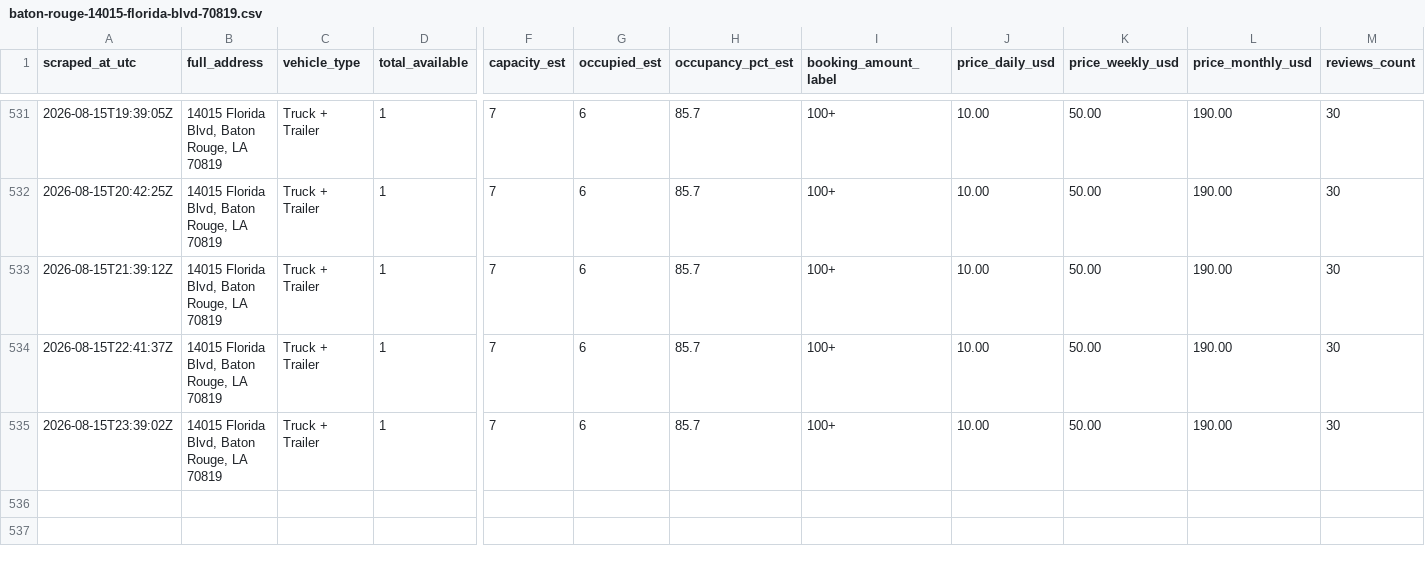
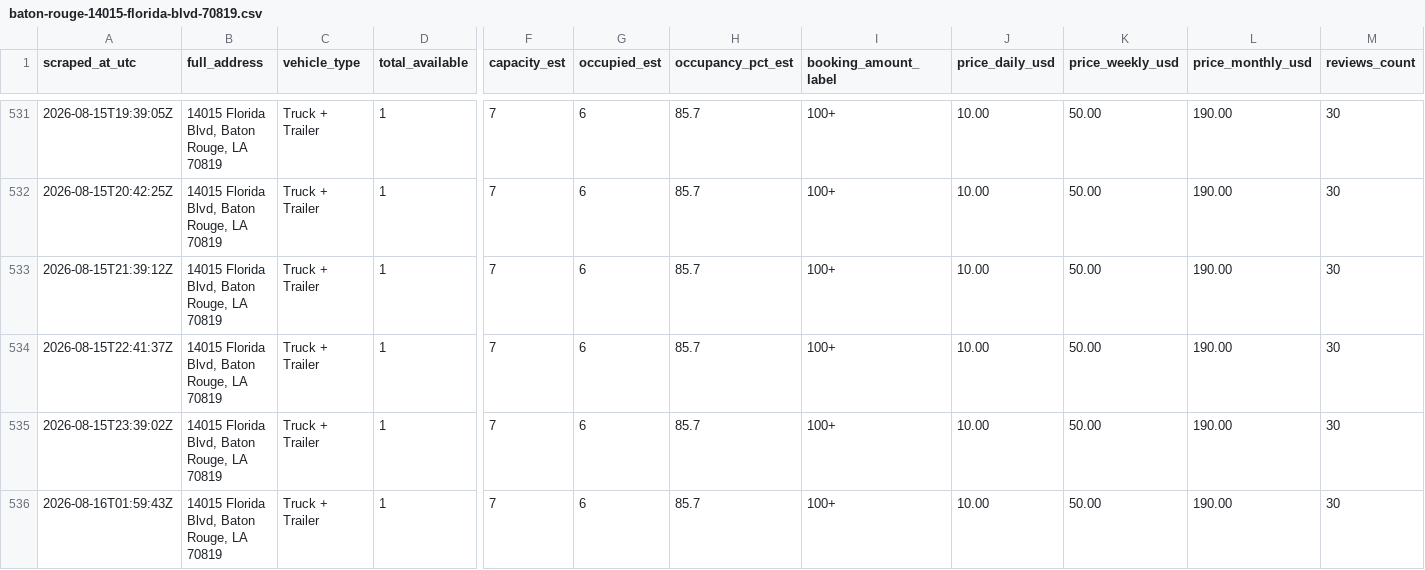
Before and after one commit to honorhomebuyers-jpg/Truck-scrapper, a CSV file: scraper/data/listings/baton-rouge-14015-florida-blvd-70819.csv, drawn as a sheet; only a part is shown, gaps mark what is left out; rows hold the shown columns only; the diff names each change by its address in the sheet, - before the commit and + after, or states it on an @@ line.

```diff
--- a/scraper/data/listings/baton-rouge-14015-florida-blvd-70819.csv
+++ b/scraper/data/listings/baton-rouge-14015-florida-blvd-70819.csv
+row 536: 2026-08-16T01:59:43Z | 14015 Florida Blvd, Baton Rouge, LA 70819 | Truck + Trailer | 1 | 7 | 6 | 85.7 | 100+ | 10.00 | 50.00 | 190.00 | 30
```
Also changed, not shown: scraper/data/listings/baton-rouge-2392-e-smiley-ave-70806.csv, scraper/data/listings/baton-rouge-7875-greenwell-springs-rd-70814.csv, 19 other files.
